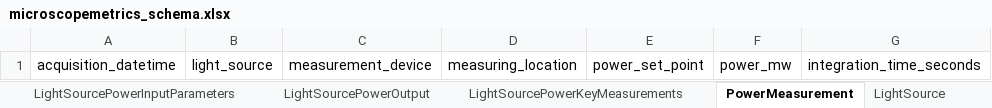
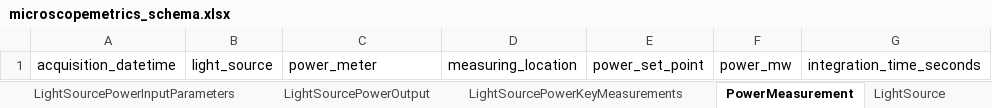
Before and after one commit to juliomateoslangerak/microscopemetrics-schema, an Excel workbook: project/excel/microscopemetrics_schema.xlsx, sheet PowerMeasurement, drawn as a sheet; values as stored, in another font and other column widths than the file's, no borders; the diff names each change by its address in the sheet, - before the commit and + after, or states it on an @@ line.

Commit message:
Renamed measurement_device to power_meter

```diff
--- a/project/excel/microscopemetrics_schema.xlsx (sheet PowerMeasurement)
+++ b/project/excel/microscopemetrics_schema.xlsx (sheet PowerMeasurement)
-C1: measurement_device
+C1: power_meter
```
Also changed, not shown: sheet LightSourcePowerKeyMeasurements, 12 other files.
